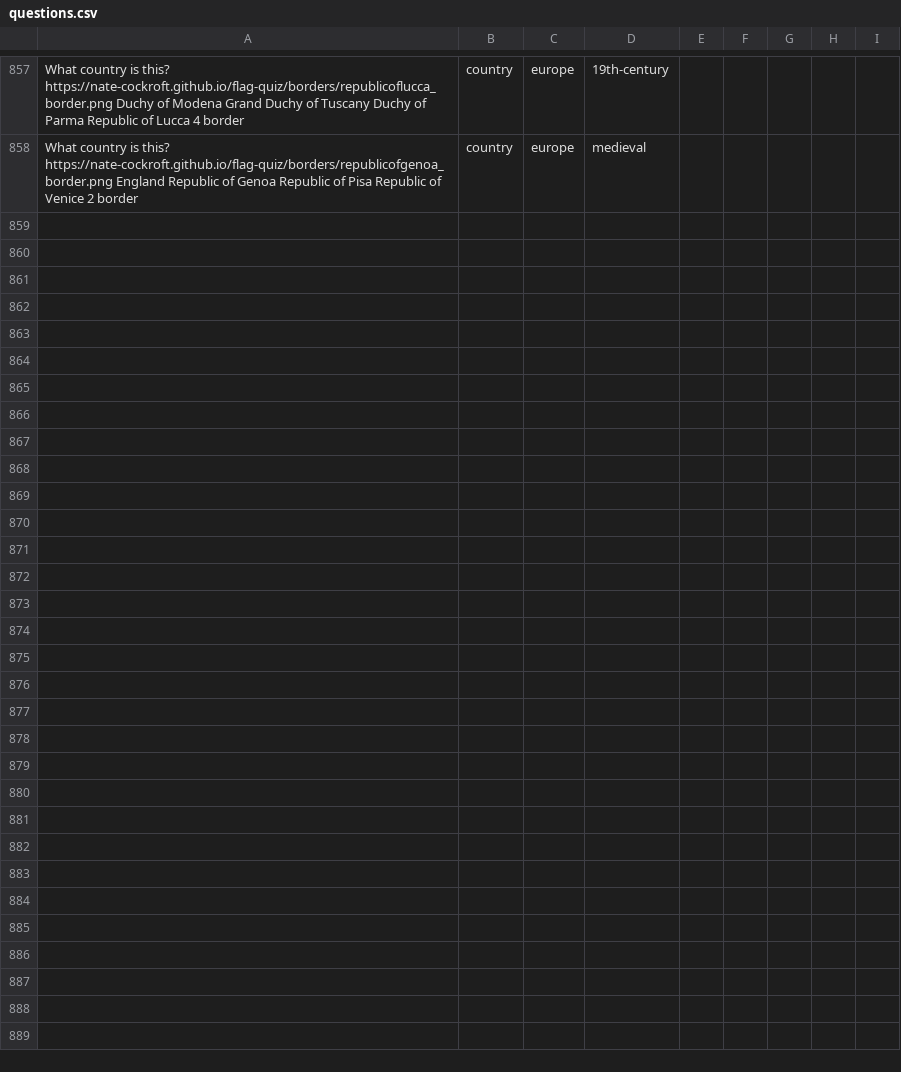
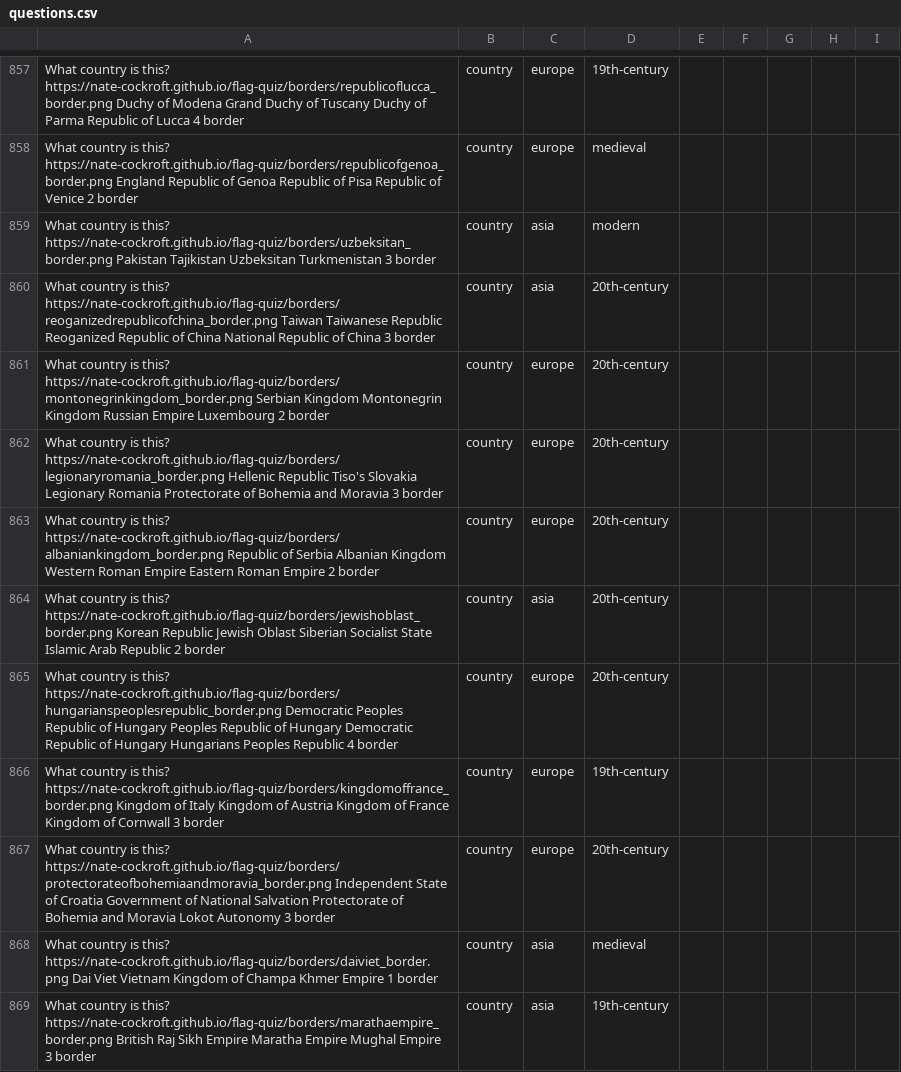
Before and after one commit to Nate-Cockroft/flag-quiz, a CSV file: questions.csv, drawn as a sheet; only a part is shown, gaps mark what is left out.

Commit message:
Add 11 more border questions (Kingdom of France, Dai Viet, Maratha Empire, fix typo matches)

```diff
--- a/questions.csv
+++ b/questions.csv
@@ -858 +858,12 @@ What country is this?	https://nate-cockroft.github.io/flag-quiz/borders/republic
 What country is this?	https://nate-cockroft.github.io/flag-quiz/borders/republicofgenoa_border.png	England	Republic of Genoa	Republic of Pisa	Republic of Venice	2	border,country,europe,medieval
+What country is this?	https://nate-cockroft.github.io/flag-quiz/borders/uzbeksitan_border.png	Pakistan	Tajikistan	Uzbeksitan	Turkmenistan	3	border,country,asia,modern
+What country is this?	https://nate-cockroft.github.io/flag-quiz/borders/reoganizedrepublicofchina_border.png	Taiwan	Taiwanese Republic	Reoganized Republic of China	National Republic of China	3	border,country,asia,20th-century
+What country is this?	https://nate-cockroft.github.io/flag-quiz/borders/montonegrinkingdom_border.png	Serbian Kingdom	Montonegrin Kingdom	Russian Empire	Luxembourg	2	border,country,europe,20th-century
+What country is this?	https://nate-cockroft.github.io/flag-quiz/borders/legionaryromania_border.png	Hellenic Republic	Tiso's Slovakia	Legionary Romania	Protectorate of Bohemia and Moravia	3	border,country,europe,20th-century
+What country is this?	https://nate-cockroft.github.io/flag-quiz/borders/albaniankingdom_border.png	Republic of Serbia	Albanian Kingdom	Western Roman Empire	Eastern Roman Empire	2	border,country,europe,20th-century
+What country is this?	https://nate-cockroft.github.io/flag-quiz/borders/jewishoblast_border.png	Korean Republic	Jewish Oblast	Siberian Socialist State	Islamic Arab Republic	2	border,country,asia,20th-century
+What country is this?	https://nate-cockroft.github.io/flag-quiz/borders/hungarianspeoplesrepublic_border.png	Democratic Peoples Republic of Hungary	Peoples Republic of Hungary	Democratic Republic of Hungary	Hungarians Peoples Republic	4	border,country,europe,20th-century
+What country is this?	https://nate-cockroft.github.io/flag-quiz/borders/kingdomoffrance_border.png	Kingdom of Italy	Kingdom of Austria	Kingdom of France	Kingdom of Cornwall	3	border,country,europe,19th-century
+What country is this?	https://nate-cockroft.github.io/flag-quiz/borders/protectorateofbohemiaandmoravia_border.png	Independent State of Croatia	Government of National Salvation	Protectorate of Bohemia and Moravia	Lokot Autonomy	3	border,country,europe,20th-century
+What country is this?	https://nate-cockroft.github.io/flag-quiz/borders/daiviet_border.png	Dai Viet	Vietnam	Kingdom of Champa	Khmer Empire	1	border,country,asia,medieval
+What country is this?	https://nate-cockroft.github.io/flag-quiz/borders/marathaempire_border.png	British Raj	Sikh Empire	Maratha Empire	Mughal Empire	3	border,country,asia,19th-century
```
Also changed, not shown: 11 other files.
